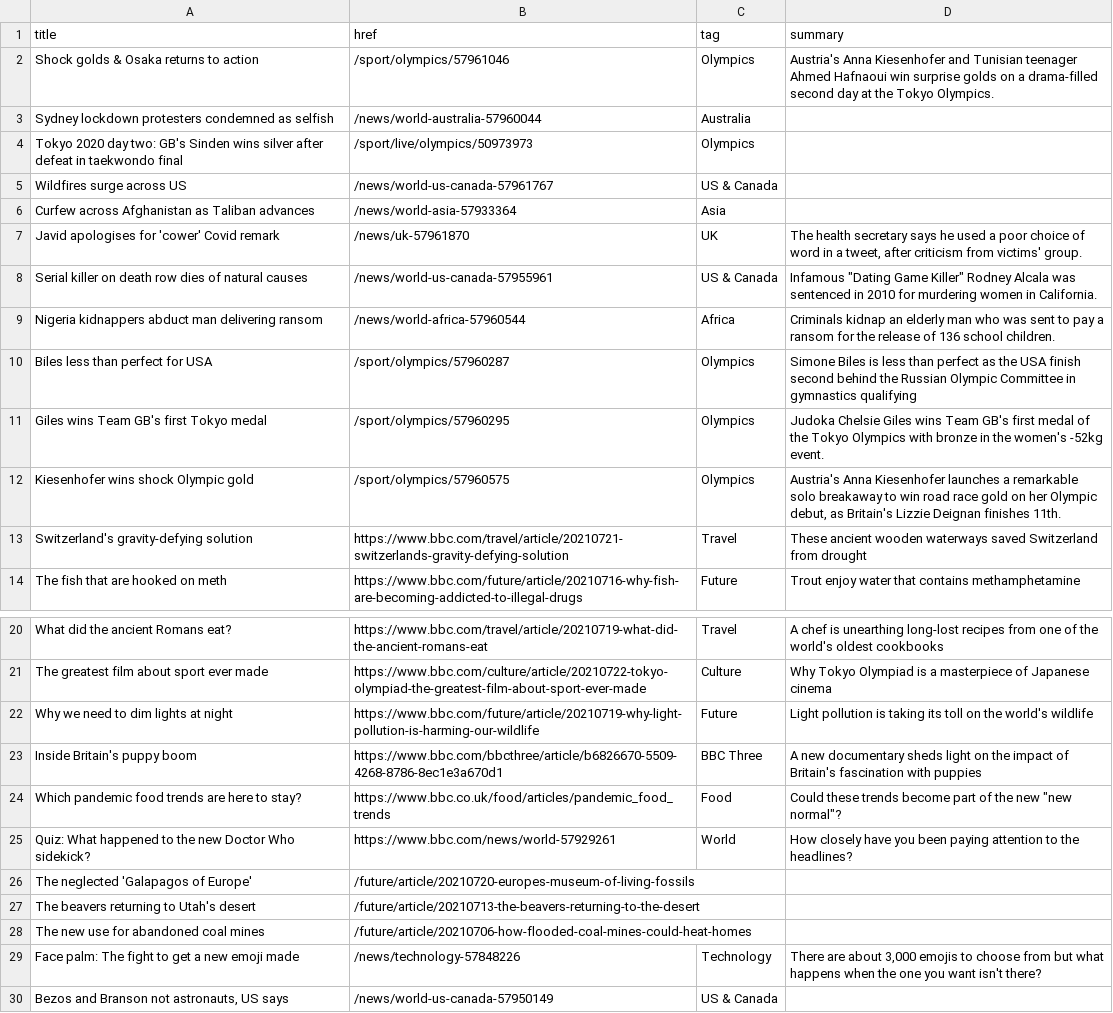
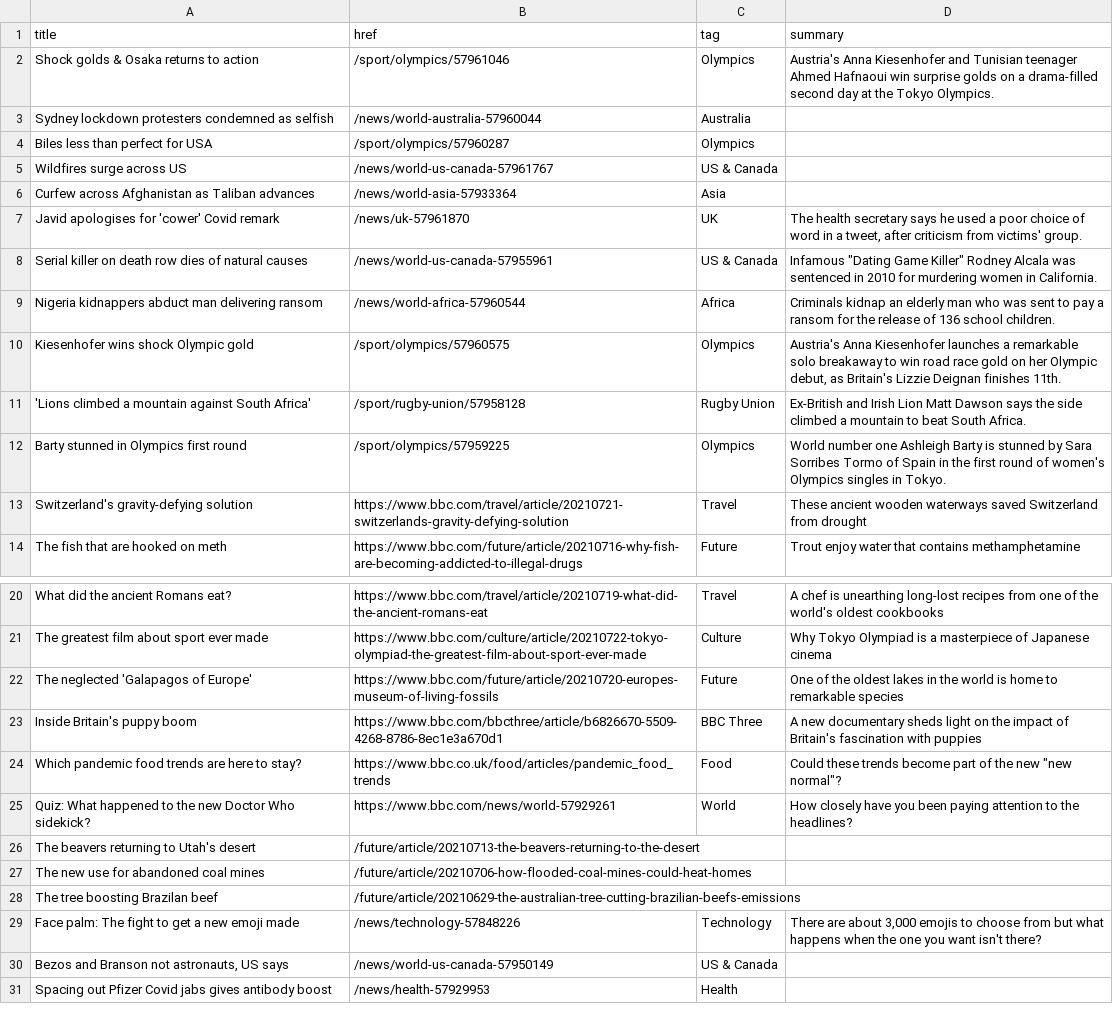
Before and after one commit to Suhailhassanbhat/Covid_Data_Scraper, a CSV file: bbc-headlines.csv, drawn as a sheet; only a part is shown, gaps mark what is left out; the shorter side is filled out with more unchanged rows.

```diff
--- a/bbc-headlines.csv
+++ b/bbc-headlines.csv
@@ -3,3 +3,3 @@ Shock golds & Osaka returns to action,/sport/olympics/57961046,Olympics,Austria'
 Sydney lockdown protesters condemned as selfish,/news/world-australia-57960044,Australia,
-Tokyo 2020 day two: GB's Sinden wins silver after defeat in taekwondo final,/sport/live/olympics/50973973,Olympics,
+Biles less than perfect for USA,/sport/olympics/57960287,Olympics,
 Wildfires surge across US,/news/world-us-canada-57961767,US & Canada,
@@ -9,5 +9,5 @@ Serial killer on death row dies of natural causes,/news/world-us-canada-57955961
 Nigeria kidnappers abduct man delivering ransom,/news/world-africa-57960544,Africa,Criminals kidnap an elderly man who was sent to pay a ransom for the release of 136 school children.
-Biles less than perfect for USA,/sport/olympics/57960287,Olympics,Simone Biles is less than perfect as the USA finish second behind the Russian Olympic Committee in gymnastics qualifying
-Giles wins Team GB's first Tokyo medal,/sport/olympics/57960295,Olympics,Judoka Chelsie Giles wins Team GB's first medal of the Tokyo Olympics with bronze in the women's -52kg event.
 Kiesenhofer wins shock Olympic gold,/sport/olympics/57960575,Olympics,"Austria's Anna Kiesenhofer launches a remarkable solo breakaway to win road race gold on her Olympic debut, as Britain's Lizzie Deignan finishes 11th."
+'Lions climbed a mountain against South Africa',/sport/rugby-union/57958128,Rugby Union,Ex-British and Irish Lion Matt Dawson says the side climbed a mountain to beat South Africa.
+Barty stunned in Olympics first round,/sport/olympics/57959225,Olympics,World number one Ashleigh Barty is stunned by Sara Sorribes Tormo of Spain in the first round of women's Olympics singles in Tokyo.
 Switzerland's gravity-defying solution,https://www.bbc.com/travel/article/20210721-switzerlands-gravity-defying-solution,Travel,These ancient wooden waterways saved Switzerland from drought
@@ -21,3 +21,3 @@ What did the ancient Romans eat?,https://www.bbc.com/travel/article/20210719-wha
 The greatest film about sport ever made,https://www.bbc.com/culture/article/20210722-tokyo-olympiad-the-greatest-film-about-sport-ever-made,Culture,Why Tokyo Olympiad is a masterpiece of Japanese cinema
-Why we need to dim lights at night,https://www.bbc.com/future/article/20210719-why-light-pollution-is-harming-our-wildlife,Future,Light pollution is taking its toll on the world's wildlife
+The neglected 'Galapagos of Europe',https://www.bbc.com/future/article/20210720-europes-museum-of-living-fossils,Future,One of the oldest lakes in the world is home to remarkable species
 Inside Britain's puppy boom,https://www.bbc.com/bbcthree/article/b6826670-5509-4268-8786-8ec1e3a670d1,BBC Three,A new documentary sheds light on the impact of Britain's fascination with puppies
@@ -25,5 +25,5 @@ Which pandemic food trends are here to stay?,https://www.bbc.co.uk/food/articles
 Quiz: What happened to the new Doctor Who sidekick?,https://www.bbc.com/news/world-57929261,World,How closely have you been paying attention to the headlines?
-The neglected 'Galapagos of Europe',/future/article/20210720-europes-museum-of-living-fossils,,
 The beavers returning to Utah's desert,/future/article/20210713-the-beavers-returning-to-the-desert,,
 The new use for abandoned coal mines,/future/article/20210706-how-flooded-coal-mines-could-heat-homes,,
+The tree boosting Brazilan beef,/future/article/20210629-the-australian-tree-cutting-brazilian-beefs-emissions,,
 Face palm: The fight to get a new emoji made,/news/technology-57848226,Technology,"There are about 3,000 emojis to choose from but what happens when the one you want isn't there?"
```
